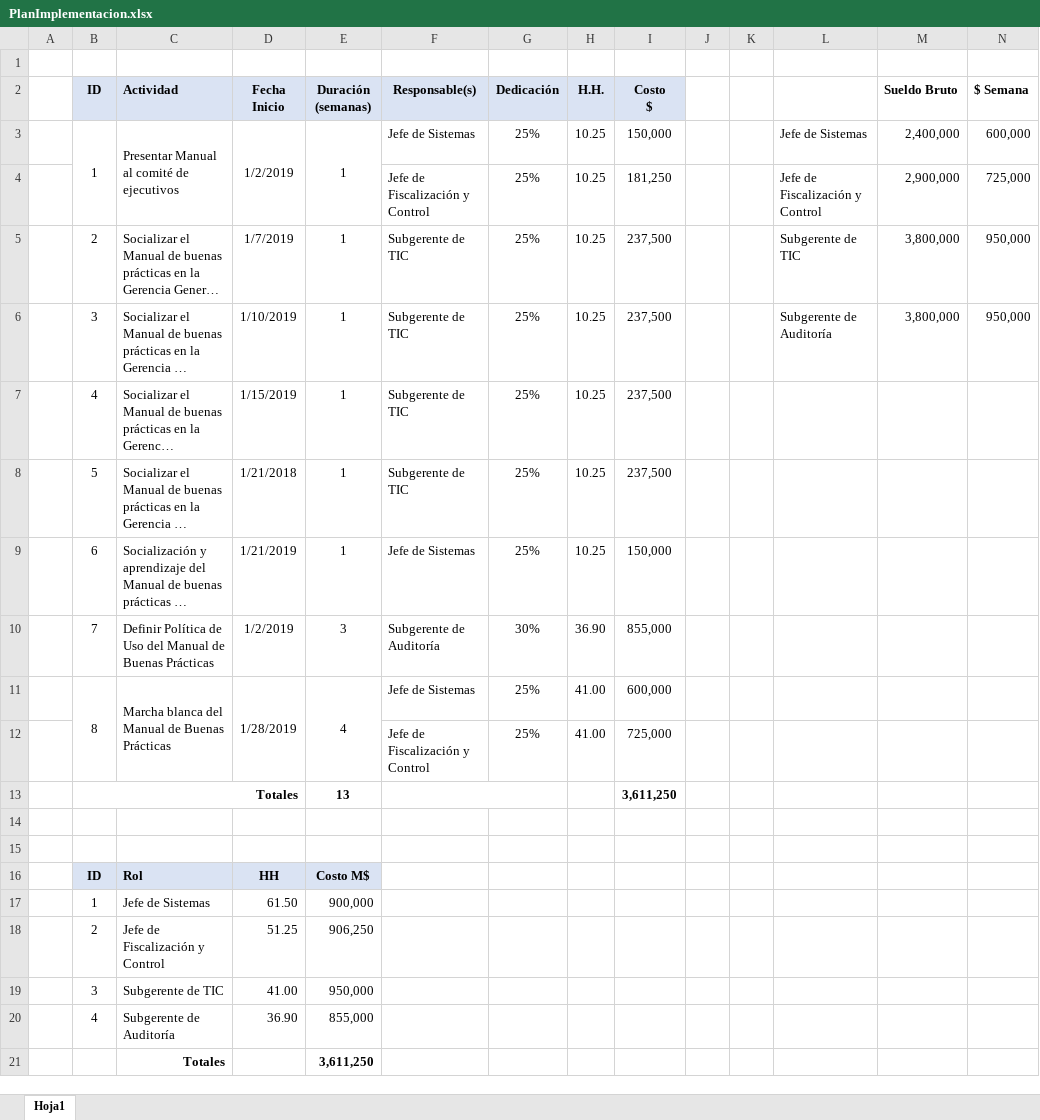
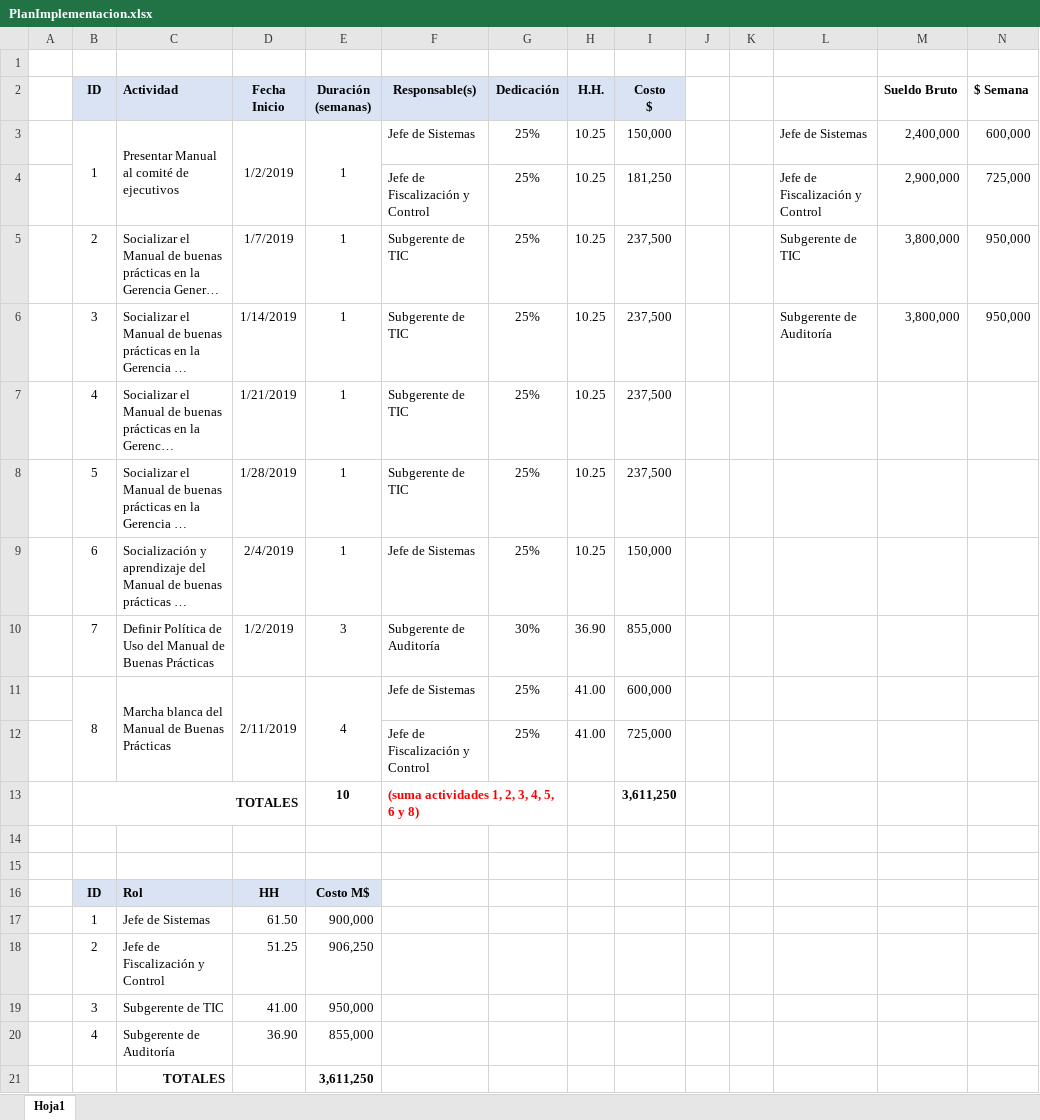
Before and after one commit to mcamara75/tituloUnap, an Excel workbook: 2018/bibliografia/PlanImplementacion.xlsx, sheet Hoja1, drawn as a sheet; only a part is shown; long unchanged cells end in …; values as stored, in another font and other column widths than the file's, no borders; removed rows and columns are numbered as before the commit, all else as after; rows hold the shown columns only; the diff names each change by its address in the sheet, - before the commit and + after, or states it on an @@ line.

```diff
--- a/2018/bibliografia/PlanImplementacion.xlsx (sheet Hoja1)
+++ b/2018/bibliografia/PlanImplementacion.xlsx (sheet Hoja1)
-D6 (Fecha Inicio): 1/10/2019
+D6 (Fecha Inicio): 1/14/2019
-D7 (Fecha Inicio): 1/15/2019
+D7 (Fecha Inicio): 1/21/2019
-D8 (Fecha Inicio): 1/21/2018
+D8 (Fecha Inicio): 1/28/2019
-D9 (Fecha Inicio): 1/21/2019
+D9 (Fecha Inicio): 2/4/2019
-D11 (Fecha Inicio): 1/28/2019
+D11 (Fecha Inicio): 2/11/2019
-row 13:  | Totales |  |  | 13 |  |  |  | 3,611,250
+row 13:  | TOTALES |  |  | 10 | (suma actividades 1, 2, 3, 4, 5, 6 y 8) |  |  | 3,611,250
-C21 (Actividad): Totales
+C21 (Actividad): TOTALES
```
Also changed, not shown: 3 other files.
